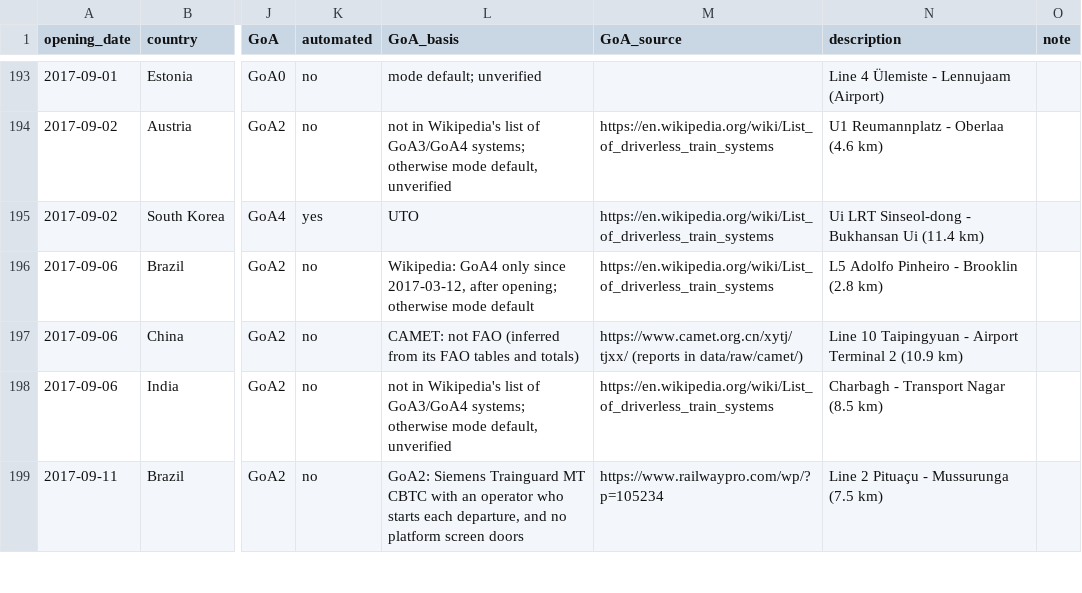
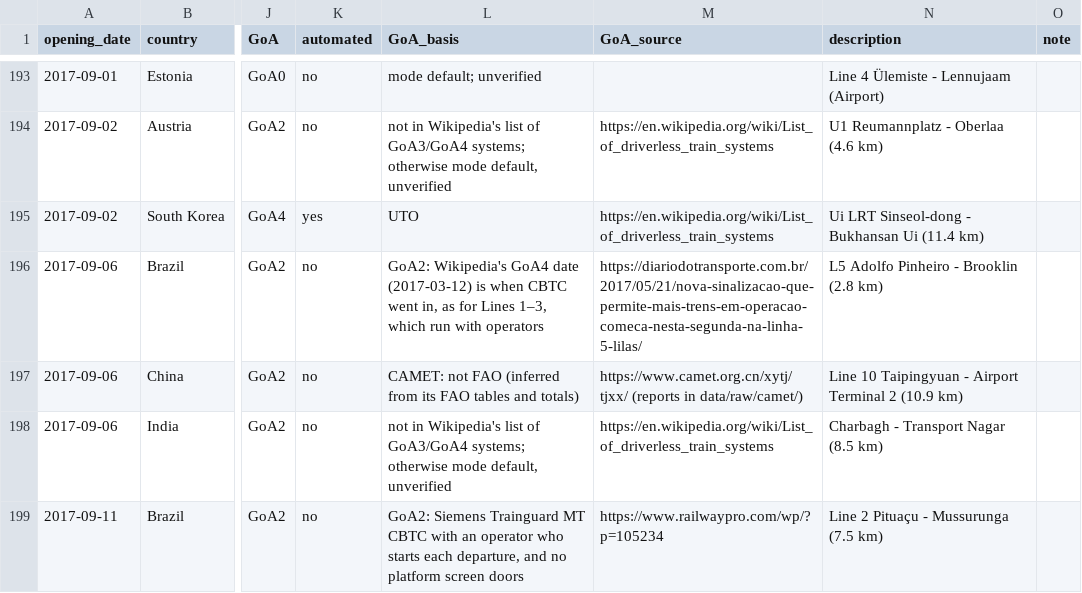
Before and after one commit to effective-transit-alliance/automated-metro-data, a CSV file: data/urban_rail_openings.csv, drawn as a sheet; only a part is shown, gaps mark what is left out; the diff covers the shown part only; the diff names each change by its address in the sheet, - before the commit and + after, or states it on an @@ line.

```diff
--- a/data/urban_rail_openings.csv
+++ b/data/urban_rail_openings.csv
-L196 (GoA_basis): Wikipedia: GoA4 only since 2017-03-12, after opening; otherwise mode default
+L196 (GoA_basis): GoA2: Wikipedia's GoA4 date (2017-03-12) is when CBTC went in, as for Lines 1–3, which run with operators
-M196 (GoA_source): https://en.wikipedia.org/wiki/List_of_driverless_train_systems
+M196 (GoA_source): https://diariodotransporte.com.br/2017/05/21/nova-sinalizacao-que-permite-mais-trens-em-operacao-comeca-nesta-segunda-na-linha-5-lilas/
```
Also changed, not shown: 8 edited cells elsewhere in this file, data/curation/lines.csv.
